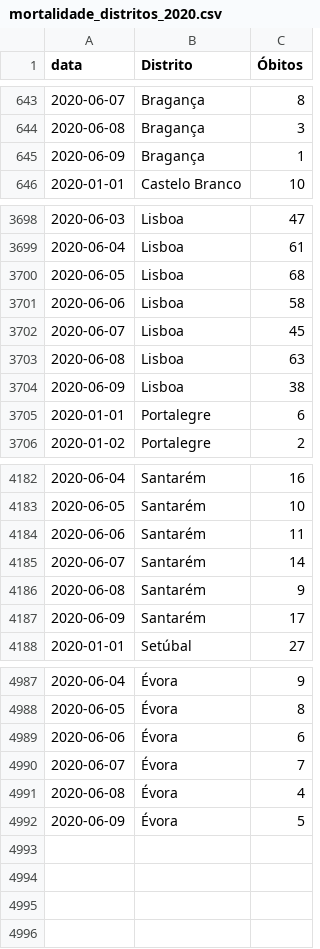
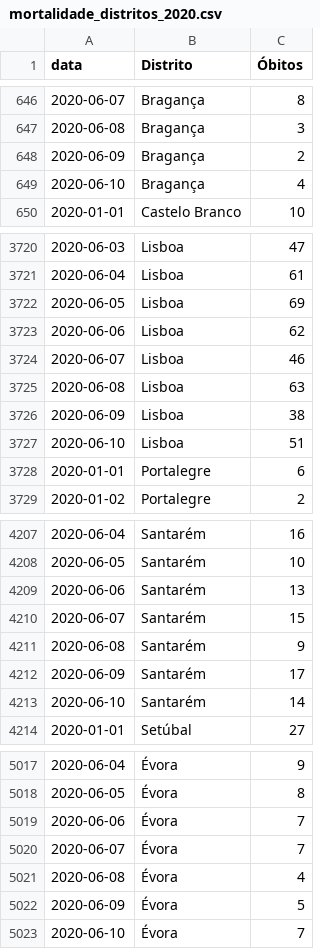
Before and after one commit to covid19pt/covid-19-pt-data, a CSV file: mortalidade_distritos_2020.csv, drawn as a sheet; only a part is shown, gaps mark what is left out; the diff covers the shown part only.

```diff
--- a/mortalidade_distritos_2020.csv
+++ b/mortalidade_distritos_2020.csv
@@ -644,3 +647,4 @@ data,Distrito,Óbitos
 2020-06-08,Bragança,3
-2020-06-09,Bragança,1
+2020-06-09,Bragança,2
+2020-06-10,Bragança,4
 2020-01-01,Castelo Branco,10
@@ -3699,7 +3721,8 @@ data,Distrito,Óbitos
 2020-06-04,Lisboa,61
-2020-06-05,Lisboa,68
-2020-06-06,Lisboa,58
-2020-06-07,Lisboa,45
+2020-06-05,Lisboa,69
+2020-06-06,Lisboa,62
+2020-06-07,Lisboa,46
 2020-06-08,Lisboa,63
 2020-06-09,Lisboa,38
+2020-06-10,Lisboa,51
 2020-01-01,Portalegre,6
@@ -4183,6 +4208,7 @@ data,Distrito,Óbitos
 2020-06-05,Santarém,10
-2020-06-06,Santarém,11
-2020-06-07,Santarém,14
+2020-06-06,Santarém,13
+2020-06-07,Santarém,15
 2020-06-08,Santarém,9
 2020-06-09,Santarém,17
+2020-06-10,Santarém,14
 2020-01-01,Setúbal,27
@@ -4988,3 +5018,3 @@ data,Distrito,Óbitos
 2020-06-05,Évora,8
-2020-06-06,Évora,6
+2020-06-06,Évora,7
 2020-06-07,Évora,7
@@ -4992 +5022,2 @@ data,Distrito,Óbitos
 2020-06-09,Évora,5
+2020-06-10,Évora,7
```
Also changed, not shown: 27 added rows elsewhere in this file, mortalidade.csv.
